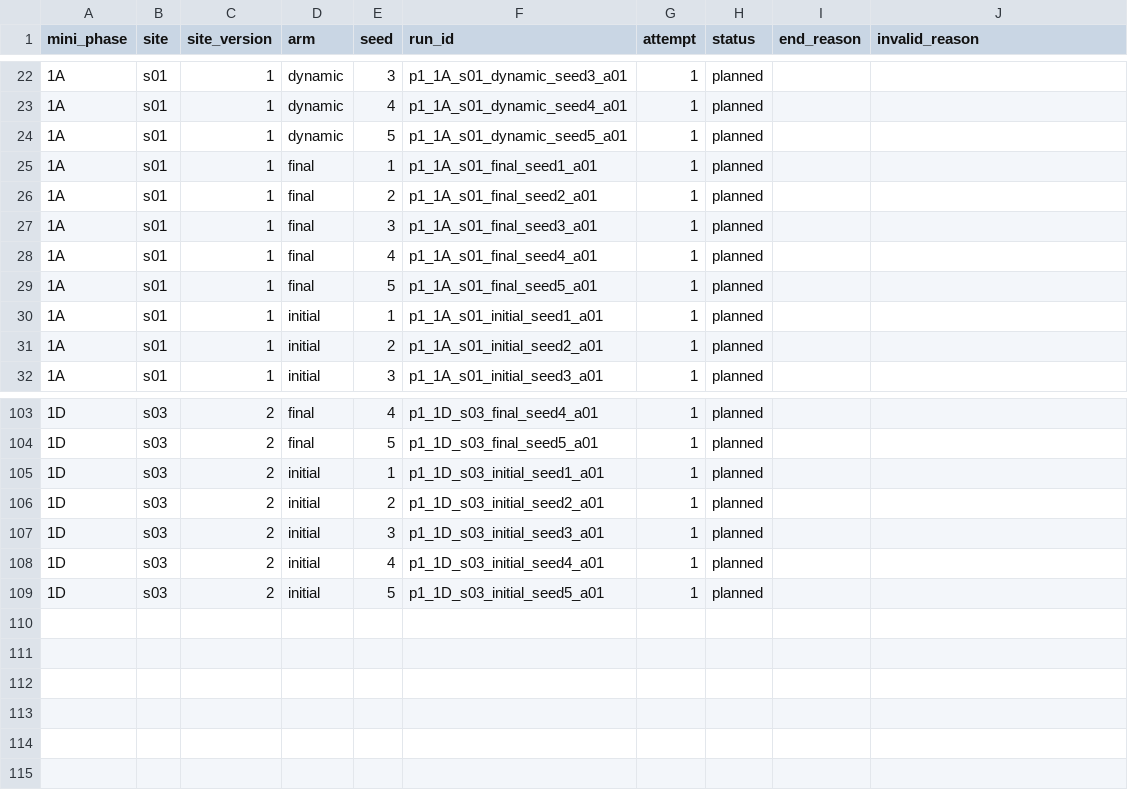
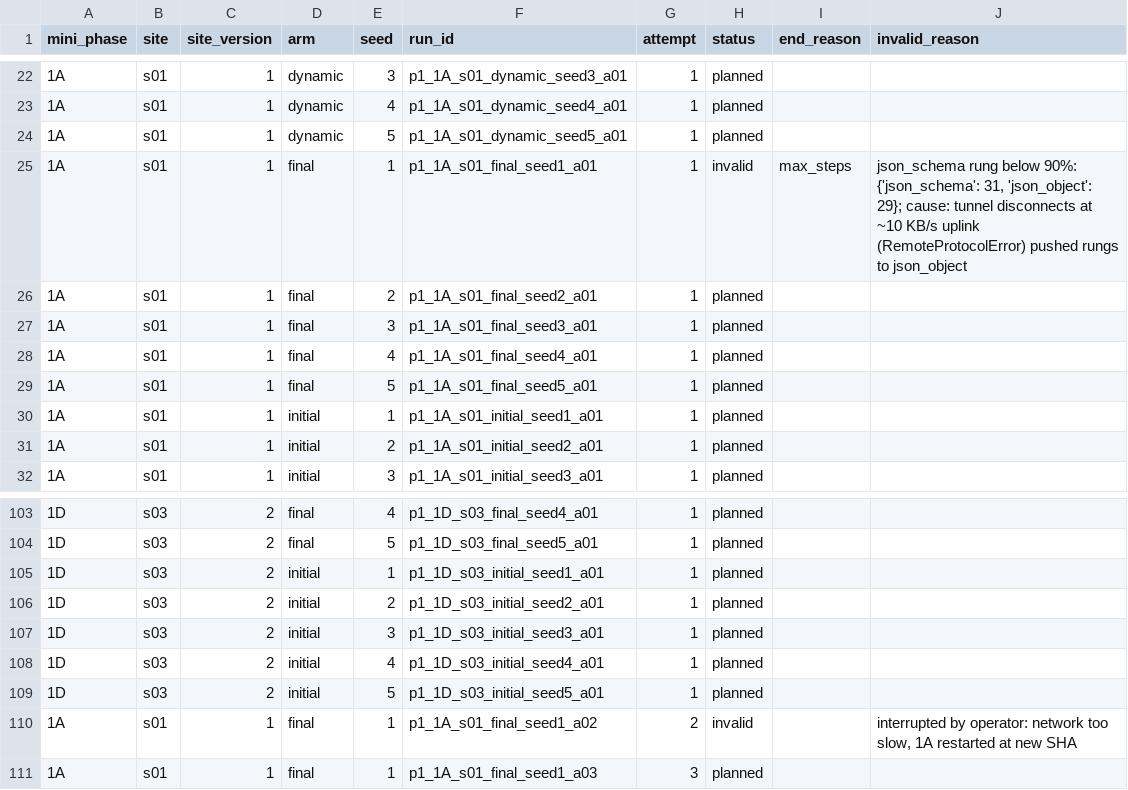
Before and after one commit to Markylu/ASEP-CAPSTONE, a CSV file: eval/phase1/matrix.csv, drawn as a sheet; only a part is shown, gaps mark what is left out.

```diff
--- a/eval/phase1/matrix.csv
+++ b/eval/phase1/matrix.csv
@@ -24,3 +24,3 @@ mini_phase,site,site_version,arm,seed,run_id,attempt,status,end_reason,invalid_r
 1A,s01,1,dynamic,5,p1_1A_s01_dynamic_seed5_a01,1,planned,,
-1A,s01,1,final,1,p1_1A_s01_final_seed1_a01,1,planned,,
+1A,s01,1,final,1,p1_1A_s01_final_seed1_a01,1,invalid,max_steps,"json_schema rung below 90%: {'json_schema': 31, 'json_object': 29}; cause: tunnel disconnects at ~10 KB/s uplink (RemoteProtocolError) pushed rungs to json_object"
 1A,s01,1,final,2,p1_1A_s01_final_seed2_a01,1,planned,,
@@ -109 +109,3 @@ mini_phase,site,site_version,arm,seed,run_id,attempt,status,end_reason,invalid_r
 1D,s03,2,initial,5,p1_1D_s03_initial_seed5_a01,1,planned,,
+1A,s01,1,final,1,p1_1A_s01_final_seed1_a02,2,invalid,,"interrupted by operator: network too slow, 1A restarted at new SHA"
+1A,s01,1,final,1,p1_1A_s01_final_seed1_a03,3,planned,,
```
Also changed, not shown: 9 other files.
